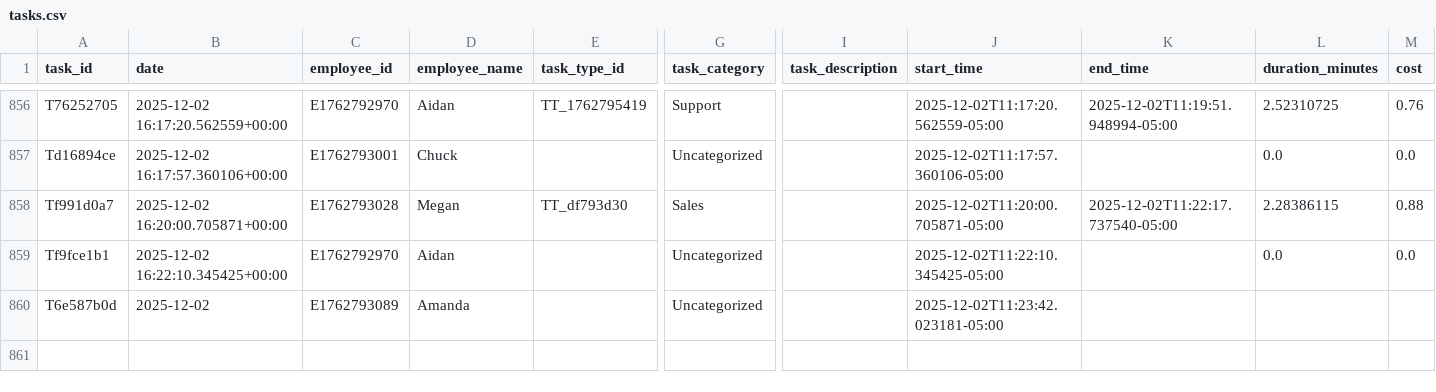
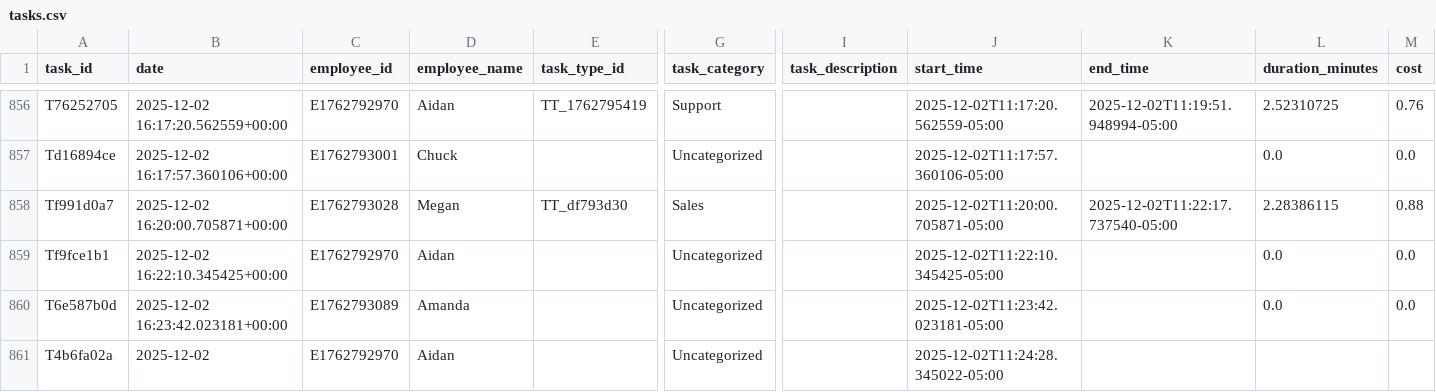
Before and after one commit to pwngithub/Employeetime, a CSV file: Data/tasks.csv, drawn as a sheet; only a part is shown, gaps mark what is left out; rows hold the shown columns only; the diff names each change by its address in the sheet, - before the commit and + after, or states it on an @@ line.

Commit message:
Add T4b6fa02a

```diff
--- a/Data/tasks.csv
+++ b/Data/tasks.csv
-B860 (date): 2025-12-02
+B860 (date): 2025-12-02 16:23:42.023181+00:00
-L860 (duration_minutes): (empty)
+L860 (duration_minutes): 0.0
-M860 (cost): (empty)
+M860 (cost): 0.0
+row 861: T4b6fa02a | 2025-12-02 | E1762792970 | Aidan |  | Uncategorized |  | 2025-12-02T11:24:28.345022-05:00
```
